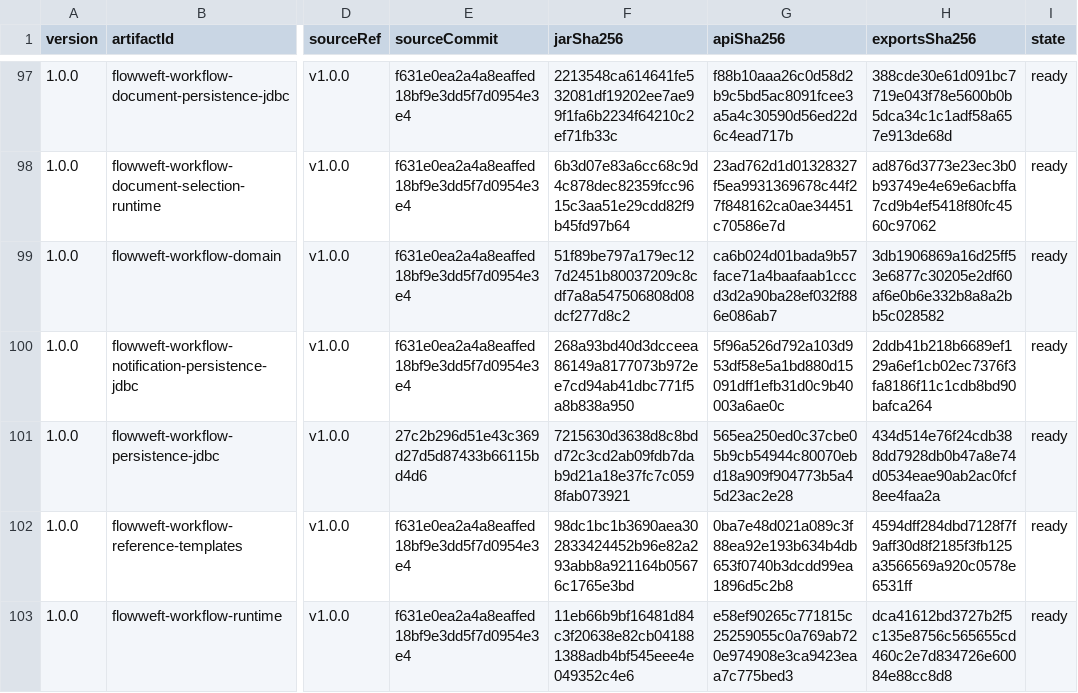
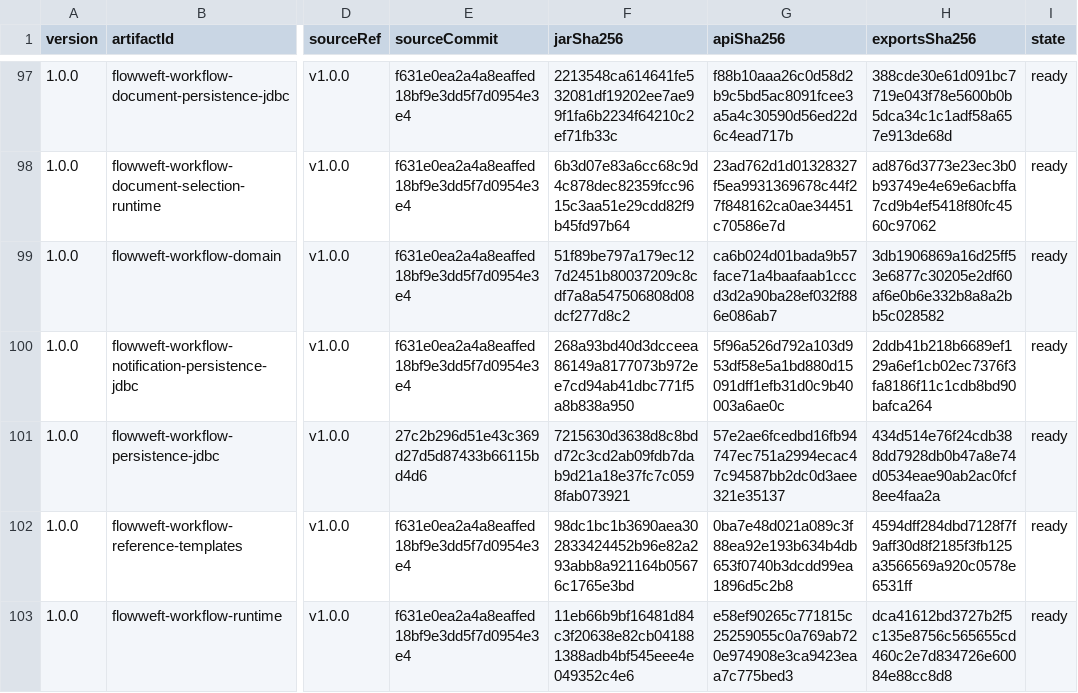
Before and after one commit to icen-ai/file-weft, a TSV file: gradle/compatibility/jvm-api-baselines.tsv, drawn as a sheet; only a part is shown, gaps mark what is left out; the diff names each change by its address in the sheet, - before the commit and + after, or states it on an @@ line.

Commit message:
fix(compat): refresh workflow-persistence-jdbc API baseline after lane repair
27c2b29 refactored JdbcWorkflowReadyEffectJobQueue (renamed SQL constants
and split claim/lock helpers), so the checked-in .api snapshot, jar digest and
api digest no longer matched the f631e0e provenance pin. Regenerate the 1.0.0
.api file from the current JAR via generateFlowWeft10ApiBaselineProposal, and
update the jarSha256, apiSha256 and sourceCommit in the baseline inventory.

Evidence: verifyFlowWeft10ApiFreeze passes locally.

```diff
--- a/gradle/compatibility/jvm-api-baselines.tsv
+++ b/gradle/compatibility/jvm-api-baselines.tsv
-G101 (apiSha256): 565ea250ed0c37cbe05b9cb54944c80070ebd18a909f904773b5a45d23ac2e28
+G101 (apiSha256): 57e2ae6fcedbd16fb94747ec751a2994ecac47c94587bb2dc0d3aee321e35137
```
Also changed, not shown: 1 other file.
